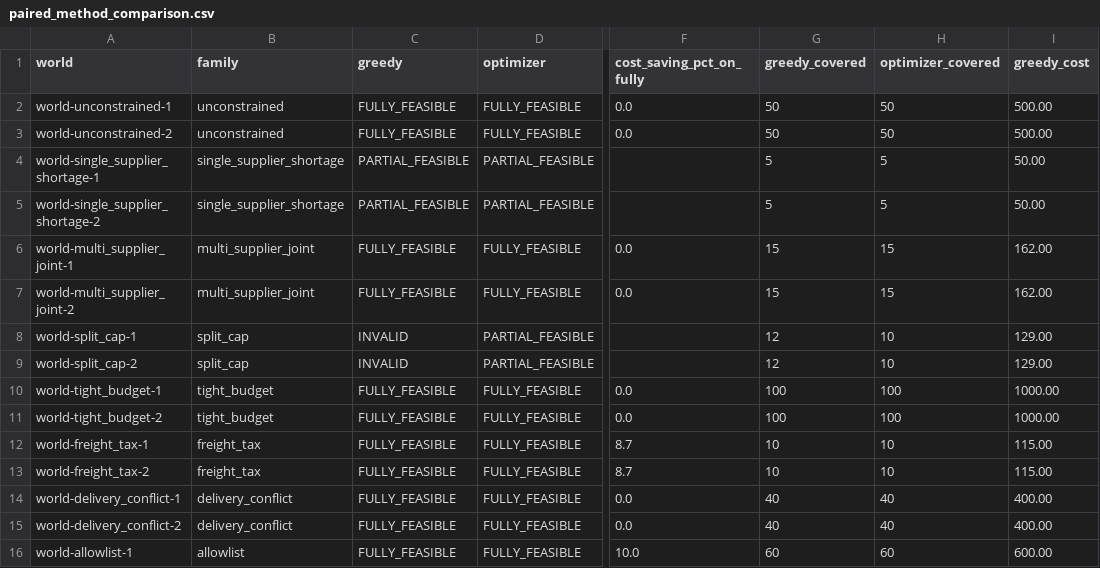
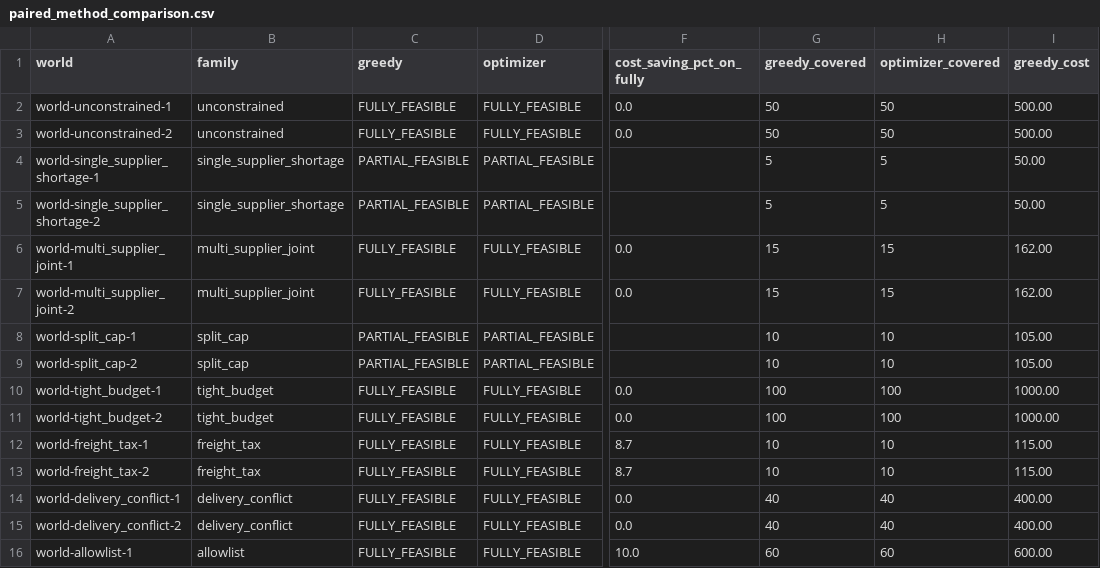
Before and after one commit to zsj-409/ProcureAgent, a CSV file: docs/eval/paired_method_comparison.csv, drawn as a sheet; only a part is shown, gaps mark what is left out; the diff names each change by its address in the sheet, - before the commit and + after, or states it on an @@ line.

```diff
--- a/docs/eval/paired_method_comparison.csv
+++ b/docs/eval/paired_method_comparison.csv
-C8:C9 (greedy): INVALID
+C8:C9 (greedy): PARTIAL_FEASIBLE
-G8:G9 (greedy_covered): 12
+G8:G9 (greedy_covered): 10
-I8:I9 (greedy_cost): 129.00
+I8:I9 (greedy_cost): 105.00
```
Also changed, not shown: docs/eval/allocation_results.csv, 18 other files.
